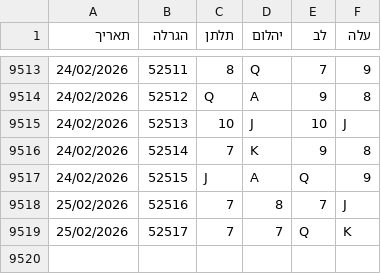
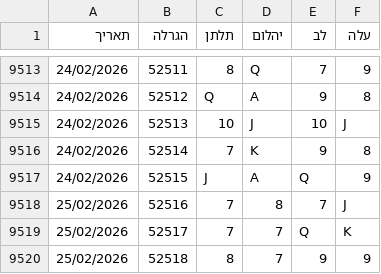
Before and after one commit to laly100/chance-feed, a CSV file: chance0.csv, drawn as a sheet; only a part is shown, gaps mark what is left out.

```diff
--- a/chance0.csv
+++ b/chance0.csv
@@ -9519 +9519,2 @@
 25/02/2026,52517,7,7,Q,K,
+25/02/2026,52518,8,7,9,9,
```
Also changed, not shown: mini/latest_1000.csv, mini/latest_2000.csv, 2 other files.
